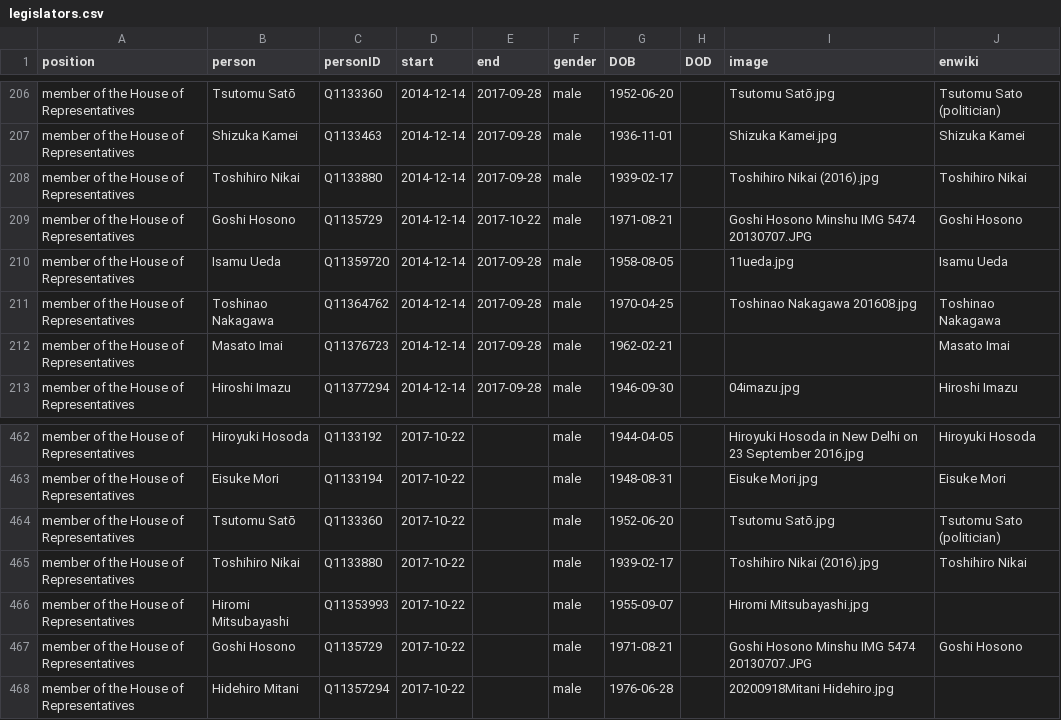
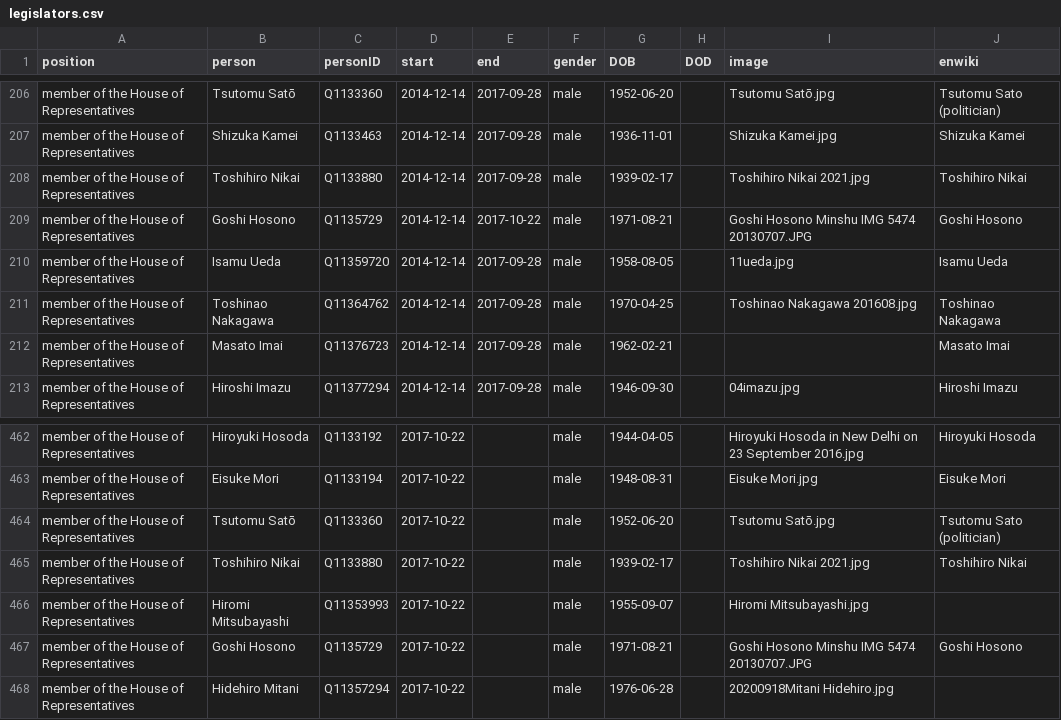
Before and after one commit to every-politician-scrapers/japan-ministers, a CSV file: html/legislators.csv, drawn as a sheet; only a part is shown, gaps mark what is left out.

Commit message:
PCB update

```diff
--- a/html/legislators.csv
+++ b/html/legislators.csv
@@ -207,3 +207,3 @@ member of the House of Representatives,Tsutomu Satō,Q1133360,2014-12-14,2017-09
 member of the House of Representatives,Shizuka Kamei,Q1133463,2014-12-14,2017-09-28,male,1936-11-01,,Shizuka Kamei.jpg,Shizuka Kamei
-member of the House of Representatives,Toshihiro Nikai,Q1133880,2014-12-14,2017-09-28,male,1939-02-17,,Toshihiro Nikai (2016).jpg,Toshihiro Nikai
+member of the House of Representatives,Toshihiro Nikai,Q1133880,2014-12-14,2017-09-28,male,1939-02-17,,Toshihiro Nikai 2021.jpg,Toshihiro Nikai
 member of the House of Representatives,Goshi Hosono,Q1135729,2014-12-14,2017-10-22,male,1971-08-21,,Goshi Hosono Minshu IMG 5474 20130707.JPG,Goshi Hosono
@@ -464,3 +464,3 @@ member of the House of Representatives,Eisuke Mori,Q1133194,2017-10-22,,male,194
 member of the House of Representatives,Tsutomu Satō,Q1133360,2017-10-22,,male,1952-06-20,,Tsutomu Satō.jpg,Tsutomu Sato (politician)
-member of the House of Representatives,Toshihiro Nikai,Q1133880,2017-10-22,,male,1939-02-17,,Toshihiro Nikai (2016).jpg,Toshihiro Nikai
+member of the House of Representatives,Toshihiro Nikai,Q1133880,2017-10-22,,male,1939-02-17,,Toshihiro Nikai 2021.jpg,Toshihiro Nikai
 member of the House of Representatives,Hiromi Mitsubayashi,Q11353993,2017-10-22,,male,1955-09-07,,Hiromi Mitsubayashi.jpg,
```
